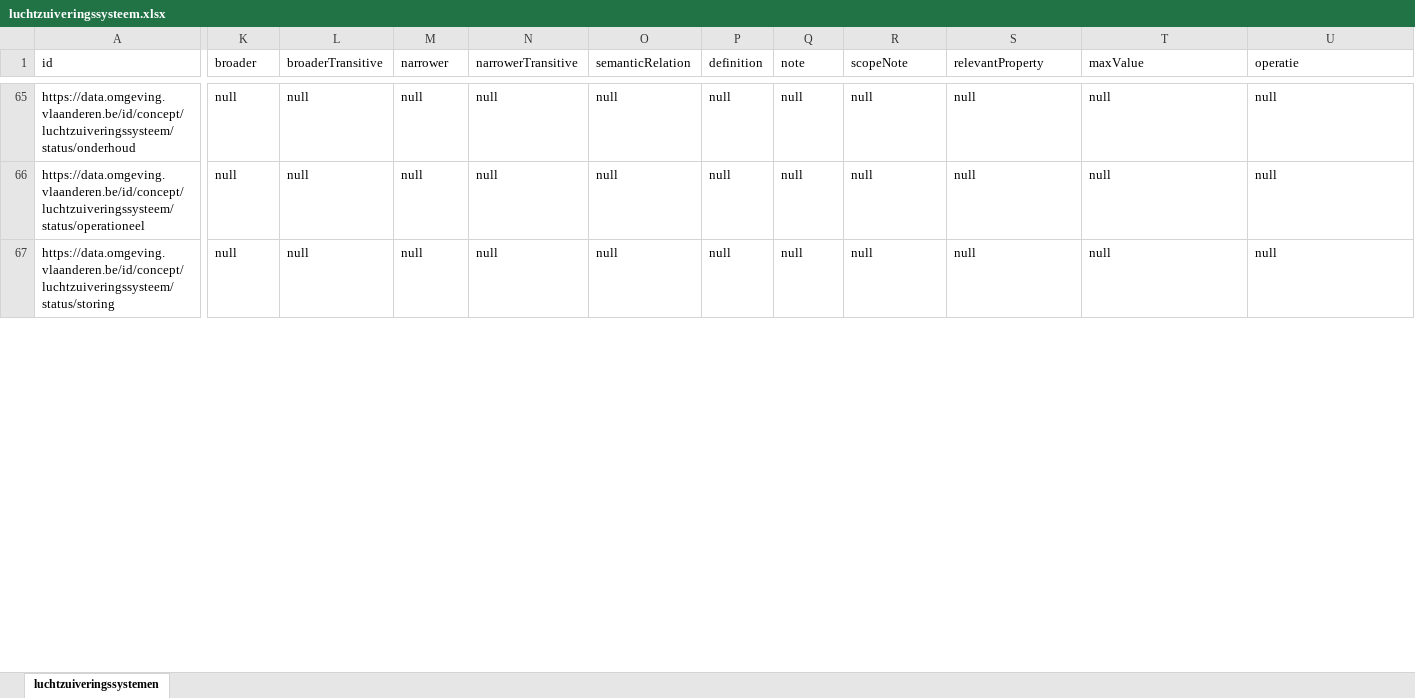
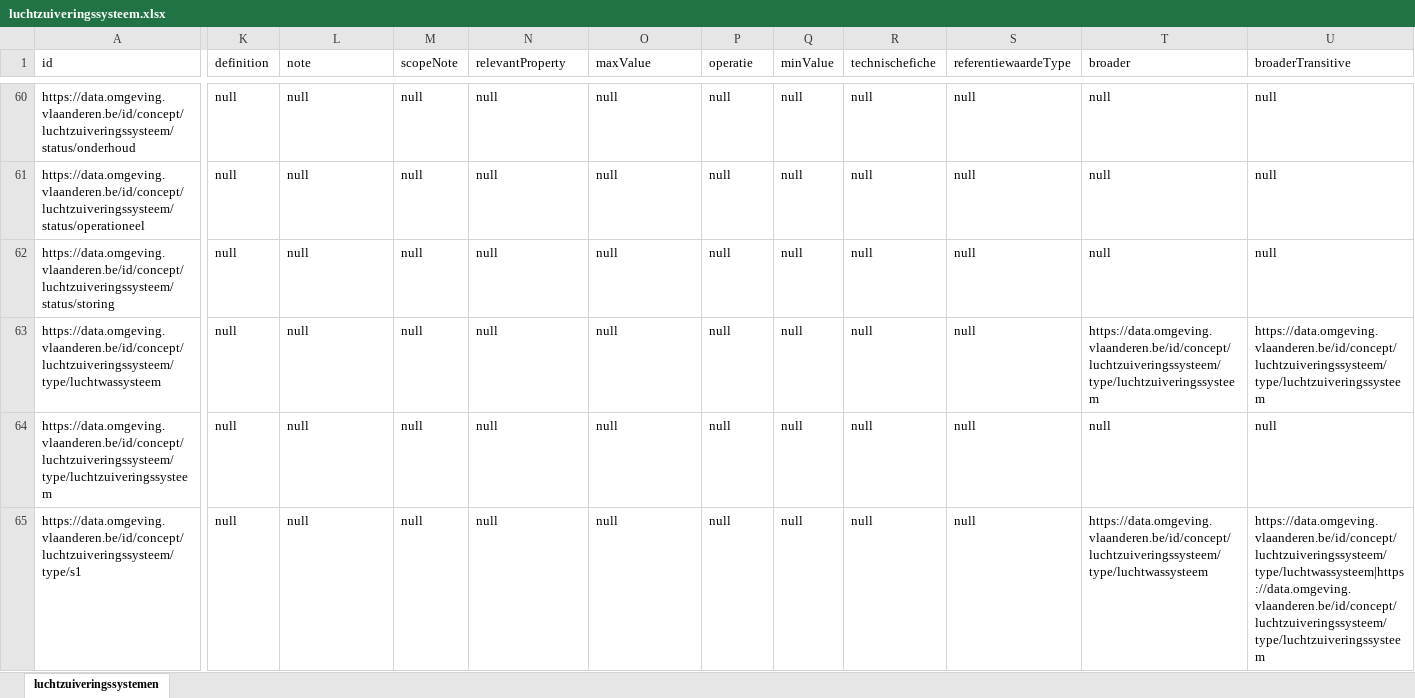
Before and after one commit to milieuinfo/codelijst-luchtzuiveringssysteem, an Excel workbook: src/main/resources/be/vlaanderen/omgeving/data/id/conceptscheme/luchtzuiveringssysteem/luchtzuiveringssysteem.xlsx, sheet luchtzuiveringssystemen, drawn as a sheet; only a part is shown, gaps mark what is left out; values as stored, in another font and other column widths than the file's, no borders; rows hold the shown columns only; the diff covers the shown part only; the diff names each change by its address in the sheet, - before the commit and + after, or states it on an @@ line.

```diff
--- a/src/main/resources/be/vlaanderen/omgeving/data/id/conceptscheme/luchtzuiveringssysteem/luchtzuiveringssysteem.xlsx (sheet luchtzuiveringssystemen)
+++ b/src/main/resources/be/vlaanderen/omgeving/data/id/conceptscheme/luchtzuiveringssysteem/luchtzuiveringssysteem.xlsx (sheet luchtzuiveringssystemen)
-K1: broader
+K1: definition
-L1: broaderTransitive
+L1: note
-M1: narrower
+M1: scopeNote
-N1: narrowerTransitive
+N1: relevantProperty
-O1: semanticRelation
+O1: maxValue
-P1: definition
+P1: operatie
-Q1: note
+Q1: minValue
-R1: scopeNote
+R1: technischefiche
-S1: relevantProperty
+S1: referentiewaardeType
-T1: maxValue
+T1: broader
-U1: operatie
+U1: broaderTransitive
+row 63: https://data.omgeving.vlaanderen.be/id/concept/luchtzuiveringssysteem/type/luchtwassysteem | null | null | null | null | null | null | null | null | null | https://data.omgeving.vlaanderen.be/id/concept/luchtzuiveringssysteem/type/luchtzuiveringssysteem | https://data.omgeving.vlaanderen.be/id/concept/luchtzuiveringssysteem/type/luchtzuiveringssysteem
+row 64: https://data.omgeving.vlaanderen.be/id/concept/luchtzuiveringssysteem/type/luchtzuiveringssysteem | null | null | null | null | null | null | null | null | null | null | null
+row 65: https://data.omgeving.vlaanderen.be/id/concept/luchtzuiveringssysteem/type/s1 | null | null | null | null | null | null | null | null | null | https://data.omgeving.vlaanderen.be/id/concept/luchtzuiveringssysteem/type/luchtwassysteem | https://data.omgeving.vlaanderen.be/id/concept/luchtzuiveringssysteem/type/luchtwassysteem|https://data.omgeving.vlaanderen.be/id/concept/luchtzuiveringssysteem/type/luchtzuiveringssysteem
```
Also changed, not shown: 2 added rows, 5 removed rows and 287 edited cells elsewhere in this sheet, 10 other files.
